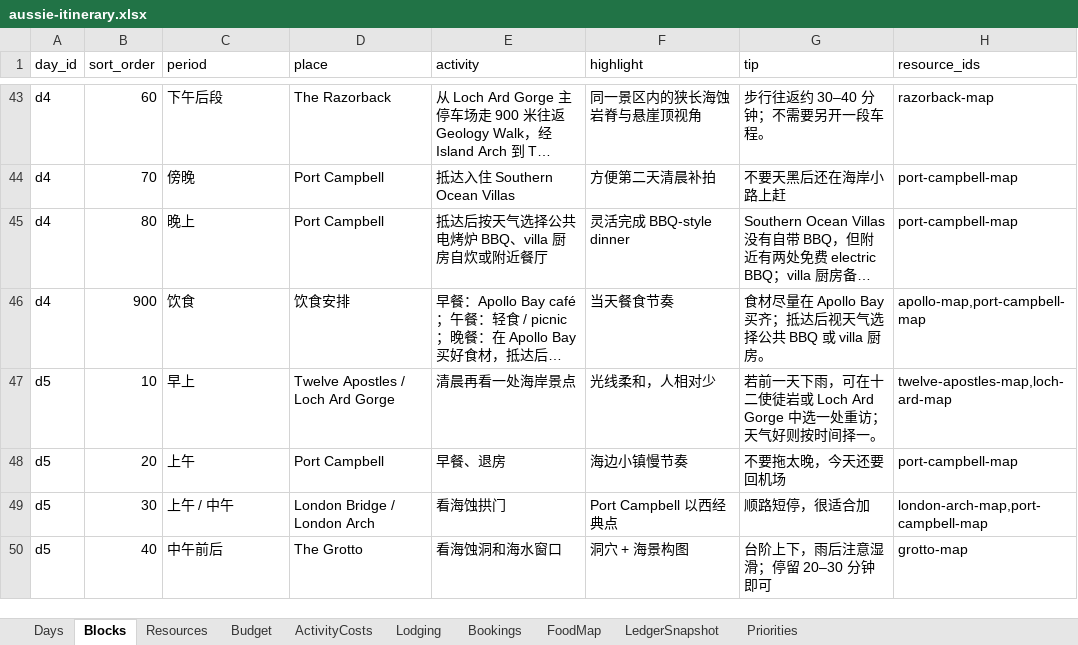
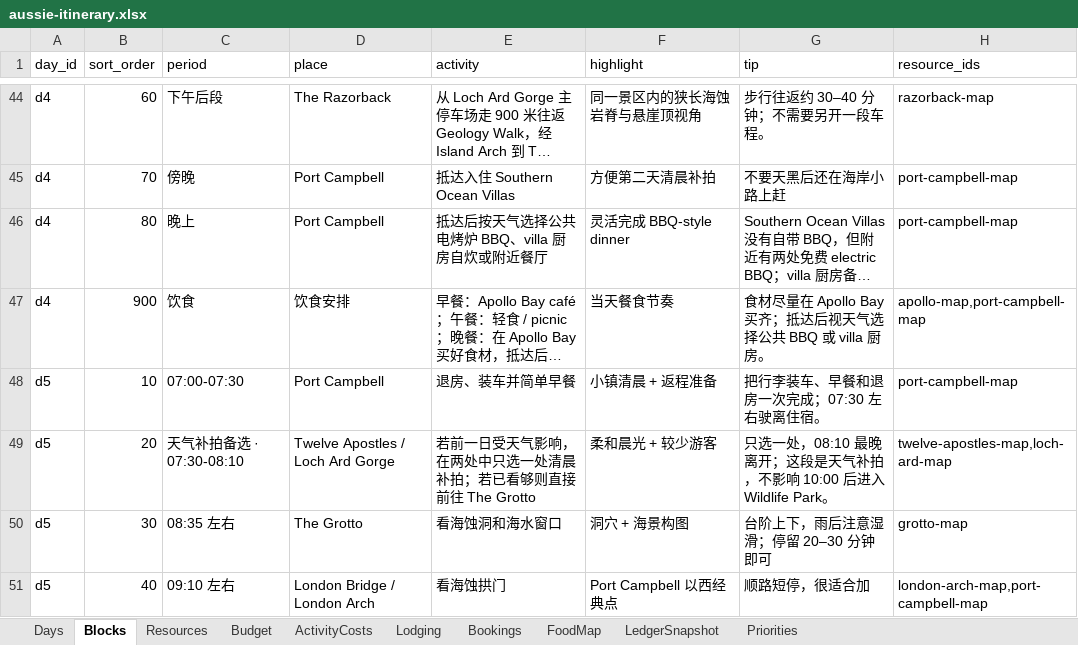
Before and after one commit to s413286943-cmyk/Aussie-Split, an Excel workbook: content/aussie-itinerary.xlsx, sheet Blocks, drawn as a sheet; only a part is shown, gaps mark what is left out; long unchanged cells end in …; values as stored, in another font and other column widths than the file's, no borders; removed rows and columns are numbered as before the commit, all else as after; the diff covers the shown part only; the diff names each change by its address in the sheet, - before the commit and + after, or states it on an @@ line.

Commit message:
feat: add Point Ormond and wildlife park stops

```diff
--- a/content/aussie-itinerary.xlsx (sheet Blocks)
+++ b/content/aussie-itinerary.xlsx (sheet Blocks)
-row 47: d5 | 10 | 早上 | Twelve Apostles / Loch Ard Gorge | 清晨再看一处海岸景点 | 光线柔和，人相对少 | 若前一天下雨，可在十二使徒岩或 Loch Ard Gorge 中选一处重访；天气好则按时间择一。 | twelve-apostles-map,loch-ard-map
-B48 (sort_order): 20
+B48 (sort_order): 10
-C48 (period): 上午
+C48 (period): 07:00-07:30
-E48 (activity): 早餐、退房
+E48 (activity): 退房、装车并简单早餐
-F48 (highlight): 海边小镇慢节奏
+F48 (highlight): 小镇清晨 + 返程准备
-G48 (tip): 不要拖太晚，今天还要回机场
+G48 (tip): 把行李装车、早餐和退房一次完成；07:30 左右驶离住宿。
+row 49: d5 | 20 | 天气补拍备选 · 07:30-08:10 | Twelve Apostles / Loch Ard Gorge | 若前一日受天气影响，在两处中只选一处清晨补拍；若已看够则直接前往 The Grotto | 柔和晨光 + 较少游客 | 只选一处，08:10 最晚离开；这段是天气补拍，不影响 10:00 后进入 Wildlife Park。 | twelve-apostles-map,loch-ard-map
+row 50: d5 | 30 | 08:35 左右 | The Grotto | 看海蚀洞和海水窗口 | 洞穴 + 海景构图 | 台阶上下，雨后注意湿滑；停留 20–30 分钟即可 | grotto-map
-B51 (sort_order): 30
+B51 (sort_order): 40
-C51 (period): 上午 / 中午
+C51 (period): 09:10 左右
-row 50: d5 | 40 | 中午前后 | The Grotto | 看海蚀洞和海水窗口 | 洞穴 + 海景构图 | 台阶上下，雨后注意湿滑；停留 20–30 分钟即可 | grotto-map
```
Also changed, not shown: 2 added rows, 1 removed row and 4 edited cells elsewhere in this sheet, sheet Resources, sheet ActivityCosts, sheet Days, sheet FoodMap, sheet Budget, 3 other files.
